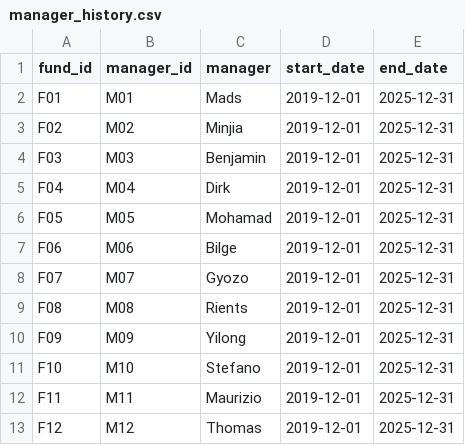
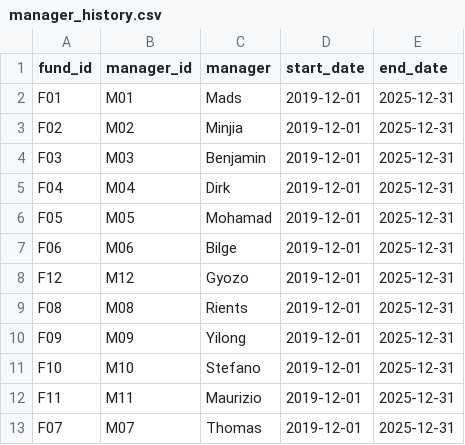
Before and after one commit to usefinance/usemfda, a CSV file: data/fund_performance/manager_history.csv, drawn as a sheet.

Commit message:
Update USEful fund names and manager case profiles

```diff
--- a/data/fund_performance/manager_history.csv
+++ b/data/fund_performance/manager_history.csv
@@ -7,3 +7,3 @@ F05,M05,Mohamad,2019-12-01,2025-12-31
 F06,M06,Bilge,2019-12-01,2025-12-31
-F07,M07,Gyozo,2019-12-01,2025-12-31
+F12,M12,Gyozo,2019-12-01,2025-12-31
 F08,M08,Rients,2019-12-01,2025-12-31
@@ -12,2 +12,2 @@ F10,M10,Stefano,2019-12-01,2025-12-31
 F11,M11,Maurizio,2019-12-01,2025-12-31
-F12,M12,Thomas,2019-12-01,2025-12-31
+F07,M07,Thomas,2019-12-01,2025-12-31
```
